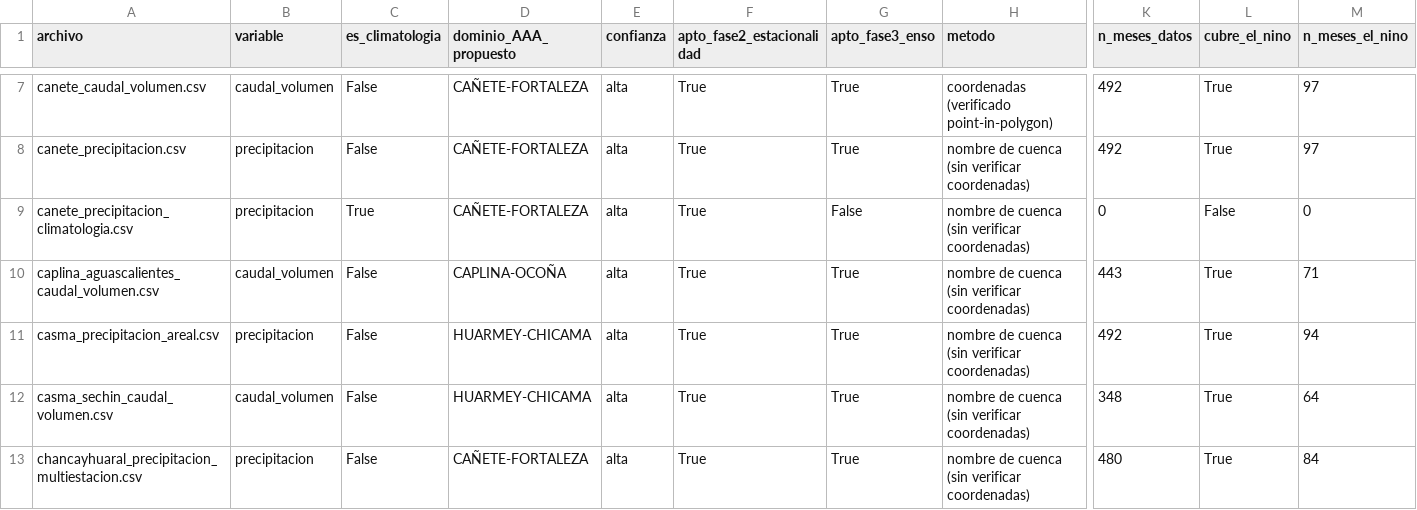
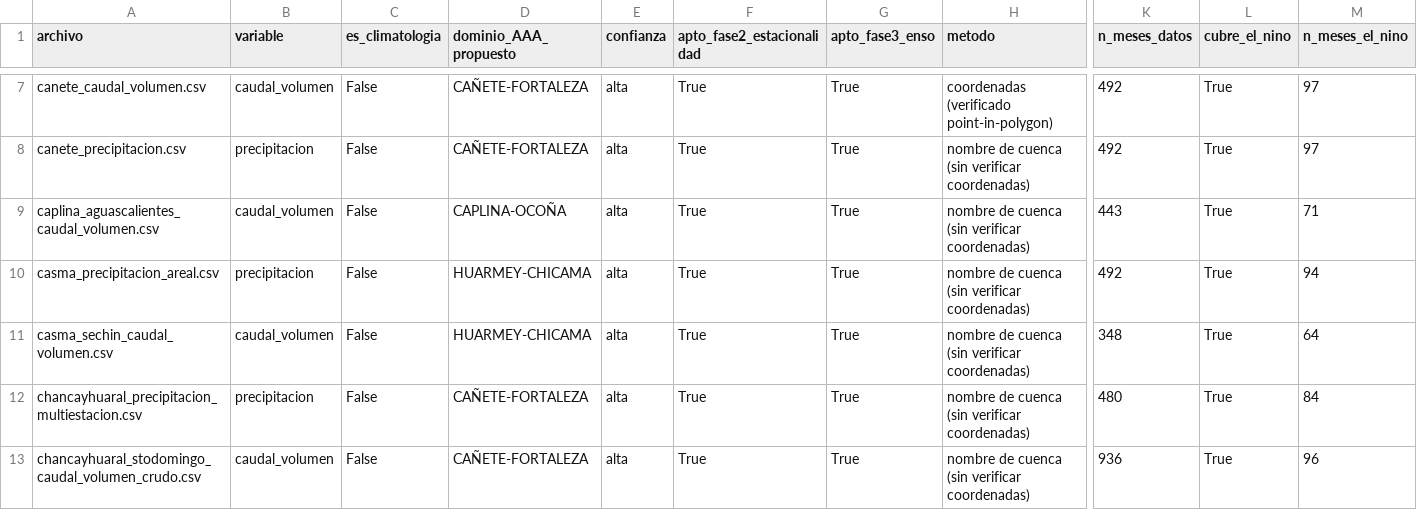
Before and after one commit to jnolorbe/hydrology-peru, a CSV file: data/insitu_domain_crosswalk_enso.csv, drawn as a sheet; only a part is shown, gaps mark what is left out; the shorter side is filled out with more unchanged rows; rows hold the shown columns only; the diff covers the shown part only; the diff names each change by its address in the sheet, - before the commit and + after, or states it on an @@ line.

```diff
--- a/data/insitu_domain_crosswalk_enso.csv
+++ b/data/insitu_domain_crosswalk_enso.csv
-row 9: canete_precipitacion_climatologia.csv | precipitacion | True | CAÑETE-FORTALEZA | alta | True | False | nombre de cuenca (sin verificar coordenadas) | 0 | False | 0
```
Also changed, not shown: 7 removed rows elsewhere in this file, data/insitu/insitu_index.csv, data/processed_derived/insitu_composite_domains.csv, 29 other files.
